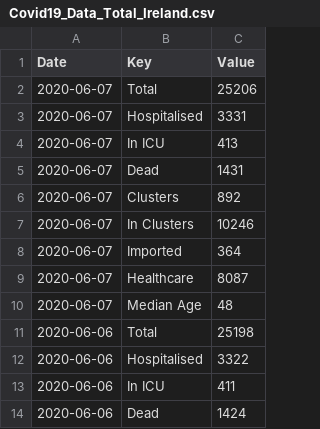
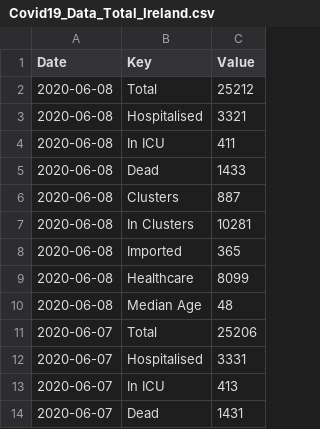
Before and after one commit to DavideMagno/IrelandCovidData, a CSV file: Covid19_Data_Total_Ireland.csv, drawn as a sheet; only a part is shown; the shorter side is filled out with more unchanged rows.

```diff
--- a/Covid19_Data_Total_Ireland.csv
+++ b/Covid19_Data_Total_Ireland.csv
@@ -1,2 +1,11 @@
 "Date","Key","Value"
+2020-06-08,"Total",25212
+2020-06-08,"Hospitalised",3321
+2020-06-08,"In ICU",411
+2020-06-08,"Dead",1433
+2020-06-08,"Clusters",887
+2020-06-08,"In Clusters",10281
+2020-06-08,"Imported",365
+2020-06-08,"Healthcare",8099
+2020-06-08,"Median Age",48
 2020-06-07,"Total",25206
```
Also changed, not shown: Covid19_Data_By_County.csv, Covid19_Data_Positive_Characteristics.csv.
